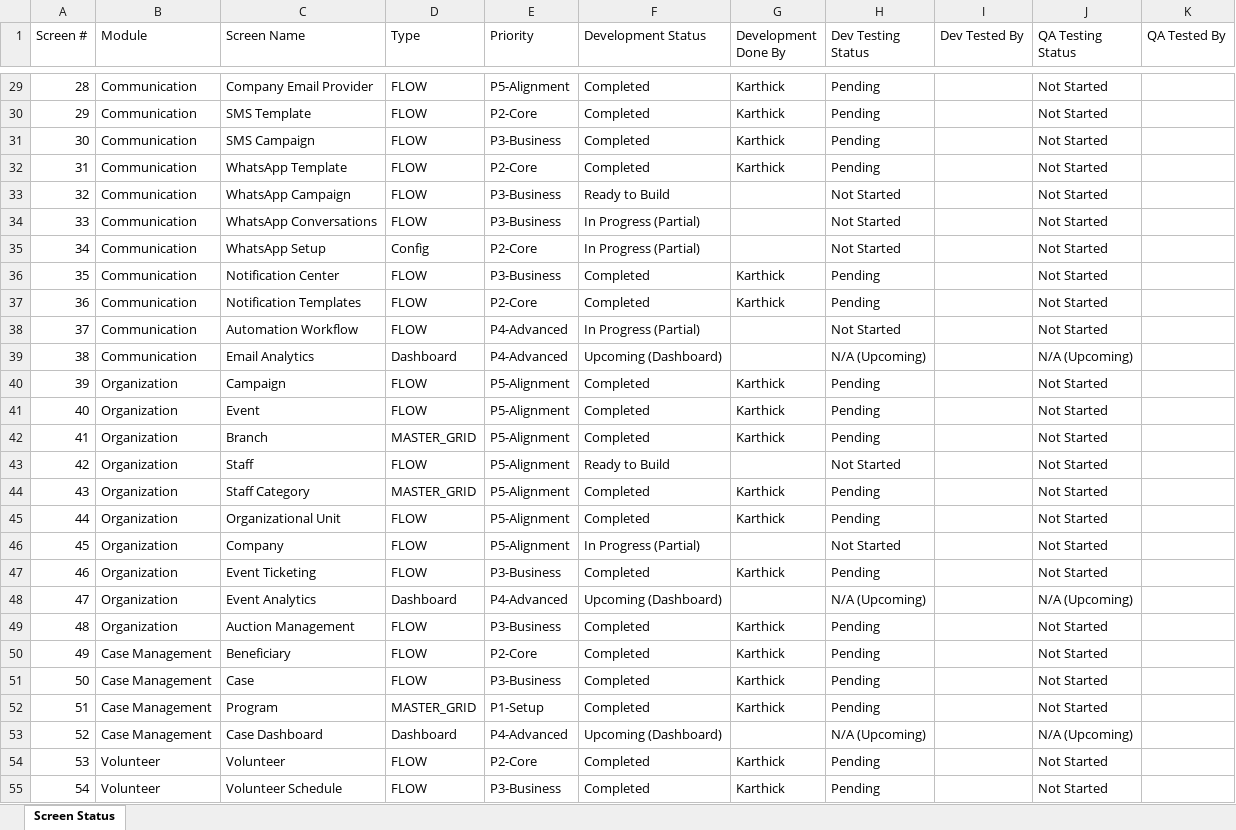
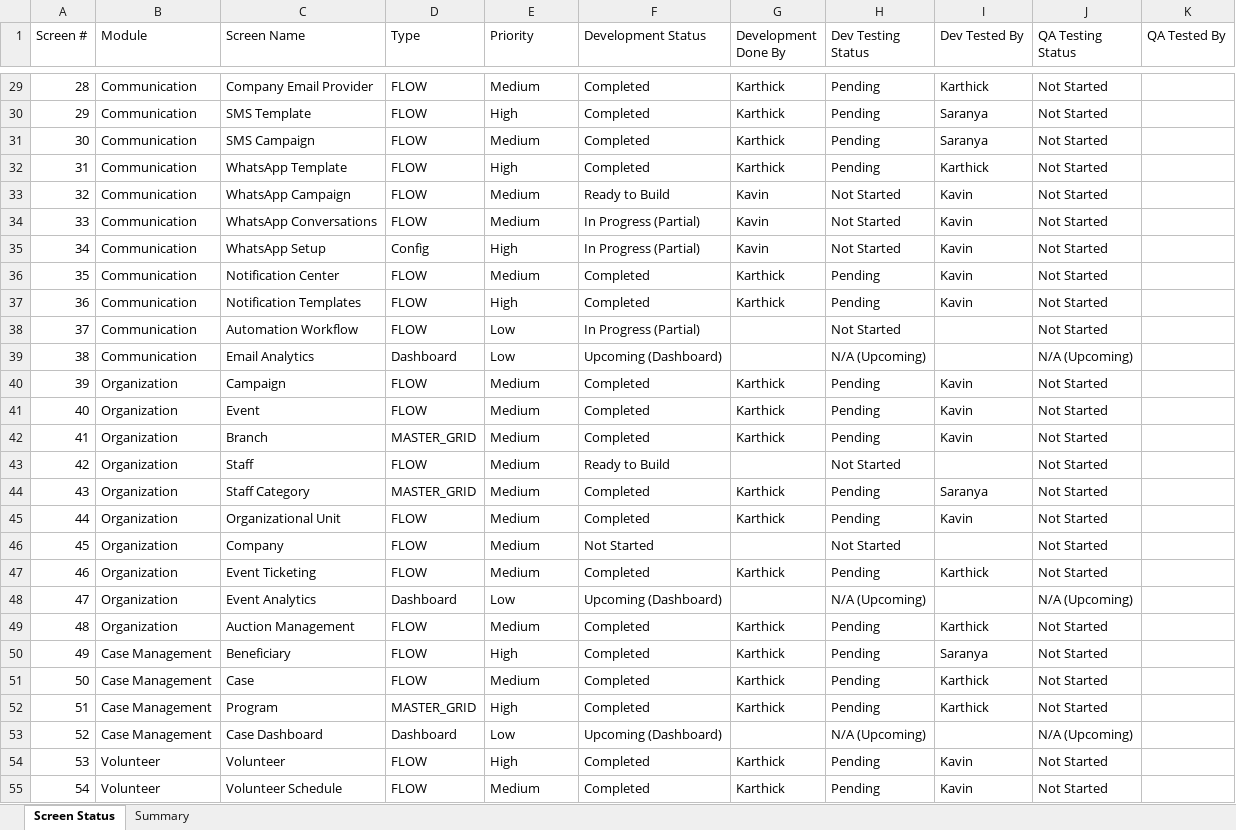
Before and after one commit to sorubantech/pwds-soruban, an Excel workbook: pss-2.0-global/.claude/screen-tracker/SCREEN-STATUS-OVERVIEW.xlsx, sheet Screen Status, drawn as a sheet; only a part is shown, gaps mark what is left out; values as stored, in another font and other column widths than the file's, no cell formats; conditional formats not drawn; the diff covers the shown part only; the diff names each change by its address in the sheet, - before the commit and + after, or states it on an @@ line.

```diff
--- a/pss-2.0-global/.claude/screen-tracker/SCREEN-STATUS-OVERVIEW.xlsx (sheet Screen Status)
+++ b/pss-2.0-global/.claude/screen-tracker/SCREEN-STATUS-OVERVIEW.xlsx (sheet Screen Status)
+sheet tab: Summary
-E29 (Priority): P5-Alignment
+E29 (Priority): Medium
-I29 (Dev Tested By): (empty)
+I29 (Dev Tested By): Karthick
-E30 (Priority): P2-Core
+E30 (Priority): High
-I30:I31 (Dev Tested By): (empty)
+I30:I31 (Dev Tested By): Saranya
-E31 (Priority): P3-Business
+E31 (Priority): Medium
-E32 (Priority): P2-Core
+E32 (Priority): High
-I32 (Dev Tested By): (empty)
+I32 (Dev Tested By): Karthick
-E33:E34 (Priority): P3-Business
+E33:E34 (Priority): Medium
-G33:G35 (Development Done By): (empty)
+G33:G35 (Development Done By): Kavin
-I33:I37 (Dev Tested By): (empty)
+I33:I37 (Dev Tested By): Kavin
-E35 (Priority): P2-Core
+E35 (Priority): High
-E36 (Priority): P3-Business
+E36 (Priority): Medium
-E37 (Priority): P2-Core
+E37 (Priority): High
-E38:E39 (Priority): P4-Advanced
+E38:E39 (Priority): Low
-E40:E46 (Priority): P5-Alignment
+E40:E46 (Priority): Medium
-I40:I42 (Dev Tested By): (empty)
+I40:I42 (Dev Tested By): Kavin
-I44 (Dev Tested By): (empty)
+I44 (Dev Tested By): Saranya
-I45 (Dev Tested By): (empty)
+I45 (Dev Tested By): Kavin
-F46 (Development Status): In Progress (Partial)
+F46 (Development Status): Not Started
-E47 (Priority): P3-Business
+E47 (Priority): Medium
-I47 (Dev Tested By): (empty)
+I47 (Dev Tested By): Karthick
-E48 (Priority): P4-Advanced
+E48 (Priority): Low
-E49 (Priority): P3-Business
+E49 (Priority): Medium
-I49 (Dev Tested By): (empty)
+I49 (Dev Tested By): Karthick
-E50 (Priority): P2-Core
+E50 (Priority): High
-I50 (Dev Tested By): (empty)
+I50 (Dev Tested By): Saranya
-E51 (Priority): P3-Business
+E51 (Priority): Medium
-I51:I52 (Dev Tested By): (empty)
+I51:I52 (Dev Tested By): Karthick
-E52 (Priority): P1-Setup
+E52 (Priority): High
-E53 (Priority): P4-Advanced
+E53 (Priority): Low
-E54 (Priority): P2-Core
+E54 (Priority): High
-I54:I55 (Dev Tested By): (empty)
+I54:I55 (Dev Tested By): Kavin
-E55 (Priority): P3-Business
+E55 (Priority): Medium
```
Also changed, not shown: 124 edited cells elsewhere in this sheet, cell formats, 18 other files.
